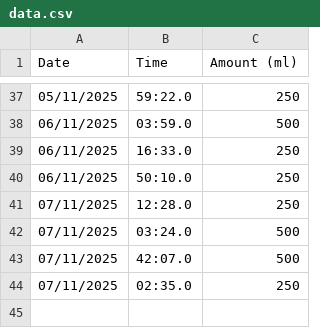
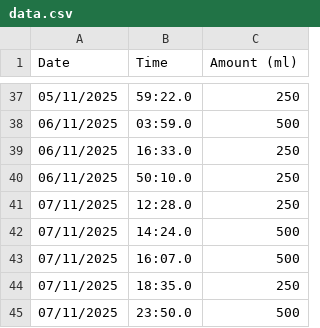
Before and after one commit to dog-73-dotcom/waterlogger, a CSV file: data.csv, drawn as a sheet; only a part is shown, gaps mark what is left out.

Commit message:
Update data.csv

```diff
--- a/data.csv
+++ b/data.csv
@@ -41,4 +41,5 @@ Date,Time,Amount (ml)
 07/11/2025,12:28.0,250
-07/11/2025,03:24.0,500
-07/11/2025,42:07.0,500
-07/11/2025,02:35.0,250
+07/11/2025,14:24.0,500
+07/11/2025,16:07.0,500
+07/11/2025,18:35.0,250
+07/11/2025,23:50.0,500
```
